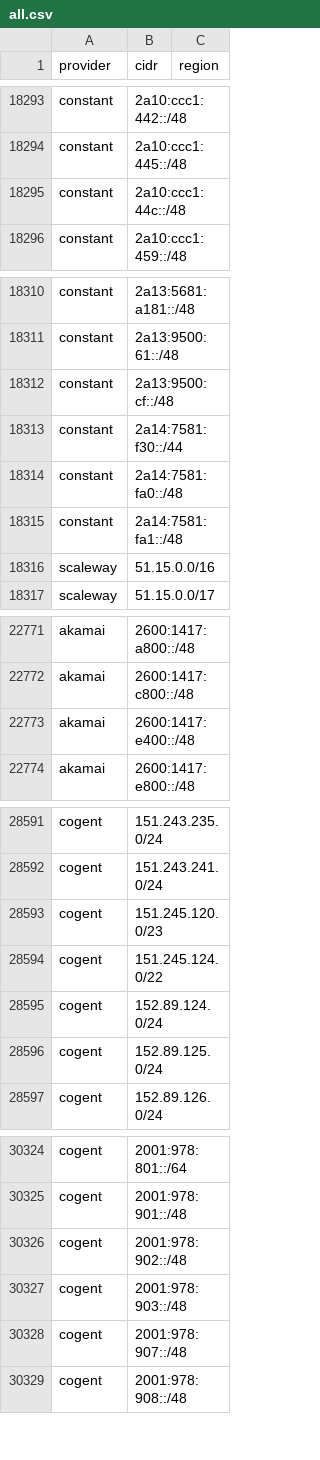
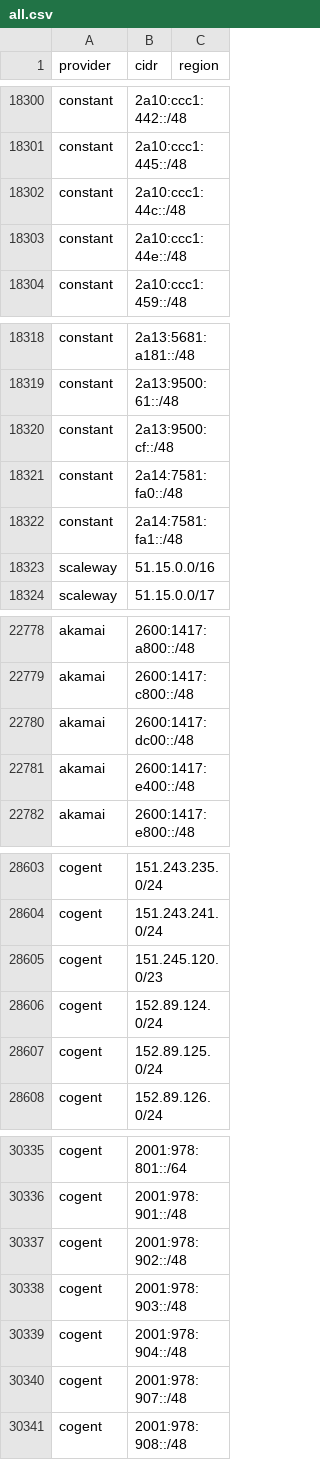
Before and after one commit to Ubsefor/cdn-ip-ranges, a CSV file: all/all.csv, drawn as a sheet; only a part is shown, gaps mark what is left out; removed rows and columns are numbered as before the commit, all else as after; the diff covers the shown part only; the diff names each change by its address in the sheet, - before the commit and + after, or states it on an @@ line.

```diff
--- a/all/all.csv
+++ b/all/all.csv
+row 18303: constant | 2a10:ccc1:44e::/48
-row 18313: constant | 2a14:7581:f30::/44
+row 22780: akamai | 2600:1417:dc00::/48
-row 28594: cogent | 151.245.124.0/22
+row 30339: cogent | 2001:978:904::/48
```
Also changed, not shown: 11 added rows elsewhere in this file, 9 other files.
